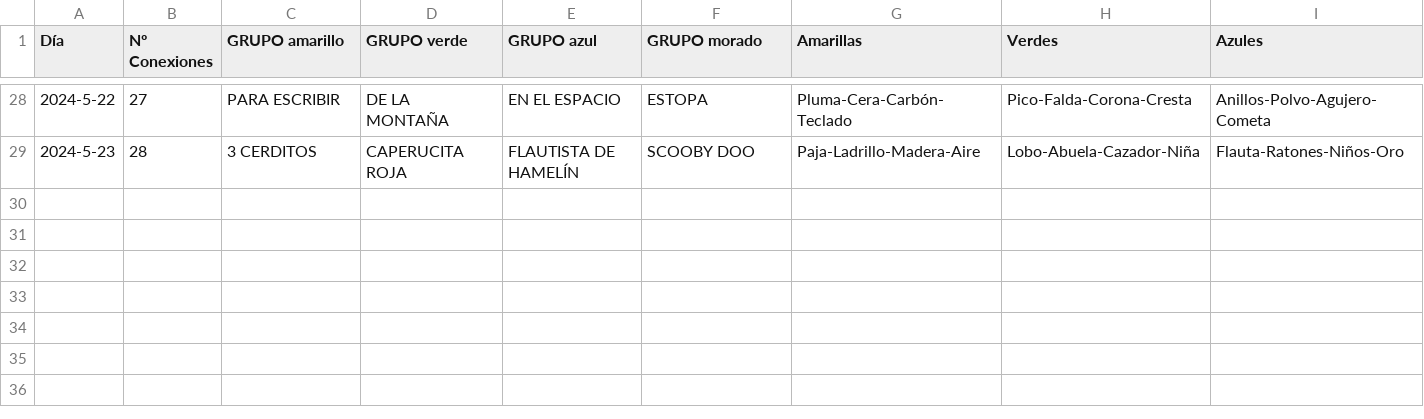
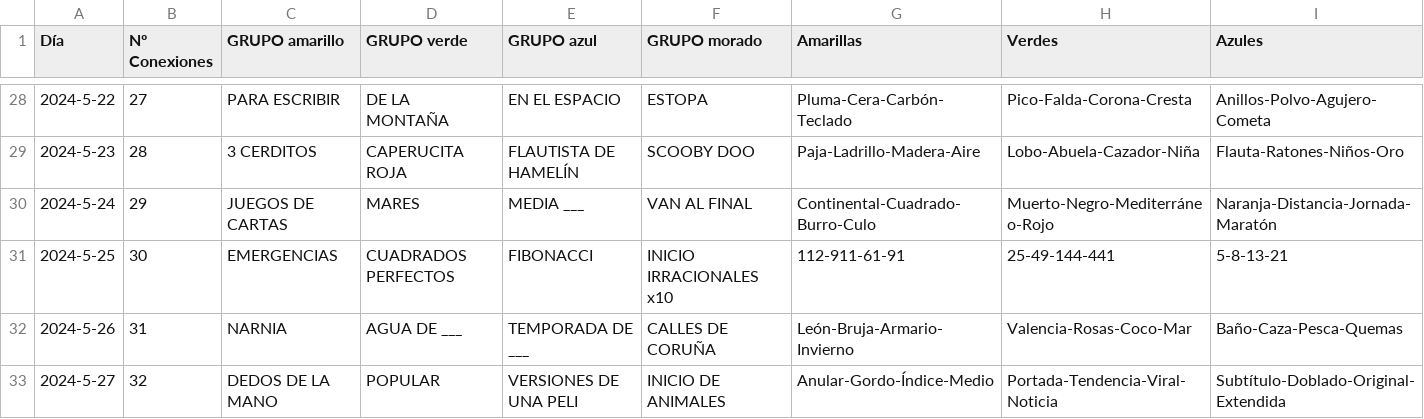
Before and after one commit to Pedrobf99/Conexiones, a CSV file: conexiones.csv, drawn as a sheet; only a part is shown, gaps mark what is left out; rows hold the shown columns only; the diff names each change by its address in the sheet, - before the commit and + after, or states it on an @@ line.

Commit message:
Add files via upload

```diff
--- a/conexiones.csv
+++ b/conexiones.csv
+row 30: 2024-5-24 | 29 | JUEGOS DE CARTAS | MARES | MEDIA ___ | VAN AL FINAL | Continental-Cuadrado-Burro-Culo | Muerto-Negro-Mediterráneo-Rojo | Naranja-Distancia-Jornada-Maratón
+row 31: 2024-5-25 | 30 | EMERGENCIAS | CUADRADOS PERFECTOS | FIBONACCI | INICIO IRRACIONALES x10 | 112-911-61-91 | 25-49-144-441 | 5-8-13-21
+row 32: 2024-5-26 | 31 | NARNIA | AGUA DE ___ | TEMPORADA DE ___ | CALLES DE CORUÑA | León-Bruja-Armario-Invierno | Valencia-Rosas-Coco-Mar | Baño-Caza-Pesca-Quemas
+row 33: 2024-5-27 | 32 | DEDOS DE LA MANO | POPULAR | VERSIONES DE UNA PELI | INICIO DE ANIMALES | Anular-Gordo-Índice-Medio | Portada-Tendencia-Viral-Noticia | Subtítulo-Doblado-Original-Extendida
```
